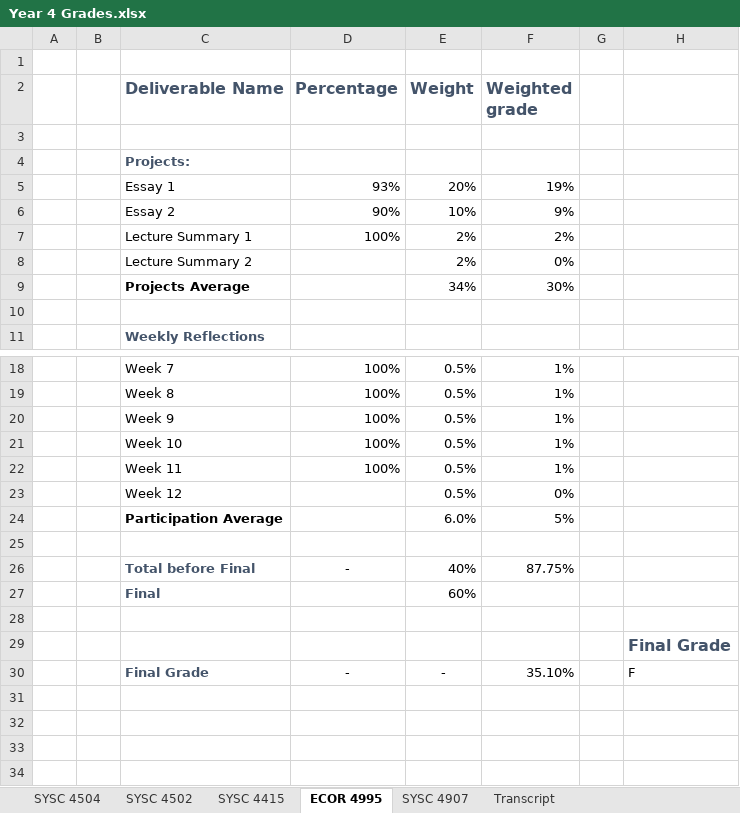
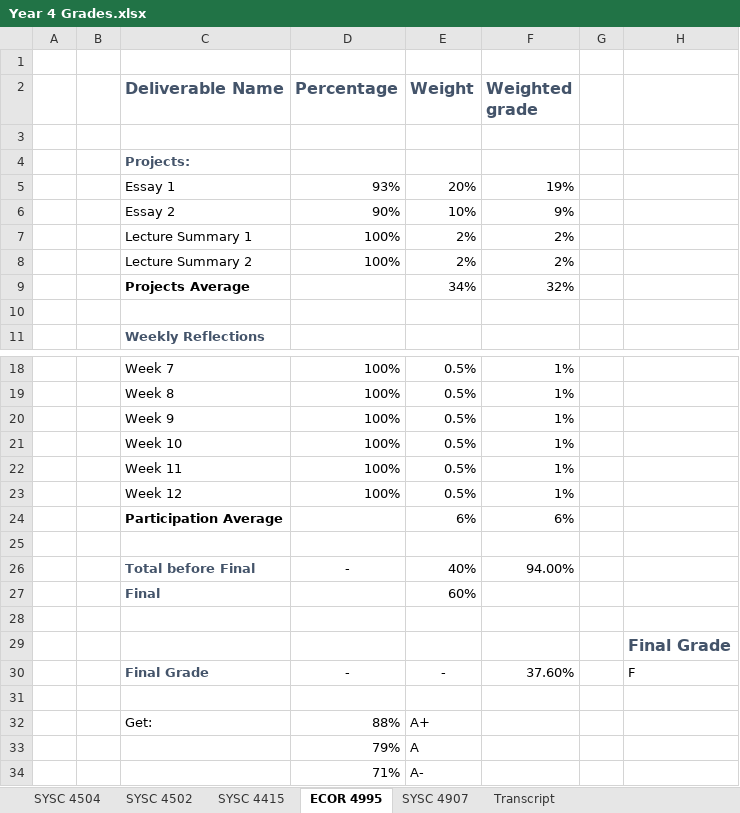
Before and after one commit to itsjustaksh/School, an Excel workbook: Year 4 Grades.xlsx, sheet ECOR 4995, drawn as a sheet; only a part is shown, gaps mark what is left out; values as stored, in another font and other column widths than the file's, no borders; conditional formats not drawn; the diff names each change by its address in the sheet, - before the commit and + after, or states it on an @@ line.

Commit message:
Updated grades, cover letter

```diff
--- a/Year 4 Grades.xlsx (sheet ECOR 4995)
+++ b/Year 4 Grades.xlsx (sheet ECOR 4995)
-D8 (Percentage): (empty)
+D8 (Percentage): 100%
-F8 (Weighted grade): 0%
+F8 (Weighted grade): 2%
-F9 (Weighted grade): 30%
+F9 (Weighted grade): 32%
-D23 (Percentage): (empty)
+D23 (Percentage): 100%
-F23 (Weighted grade): 0%
+F23 (Weighted grade): 1%
-E24 (Weight): 6.0%
+E24 (Weight): 6%
-F24 (Weighted grade): 5%
+F24 (Weighted grade): 6%
-F26 (Weighted grade): 87.75%
+F26 (Weighted grade): 94.00%
-F30 (Weighted grade): 35.10%
+F30 (Weighted grade): 37.60%
+row 31: (empty)
+row 32:  |  | Get: | 88% | A+
+row 33:  |  |  | 79% | A
+row 34:  |  |  | 71% | A-
```
Also changed, not shown: sheet SYSC 4415, sheet SYSC 4502, sheet Transcript, sheet SYSC 4504, 1 other file.
